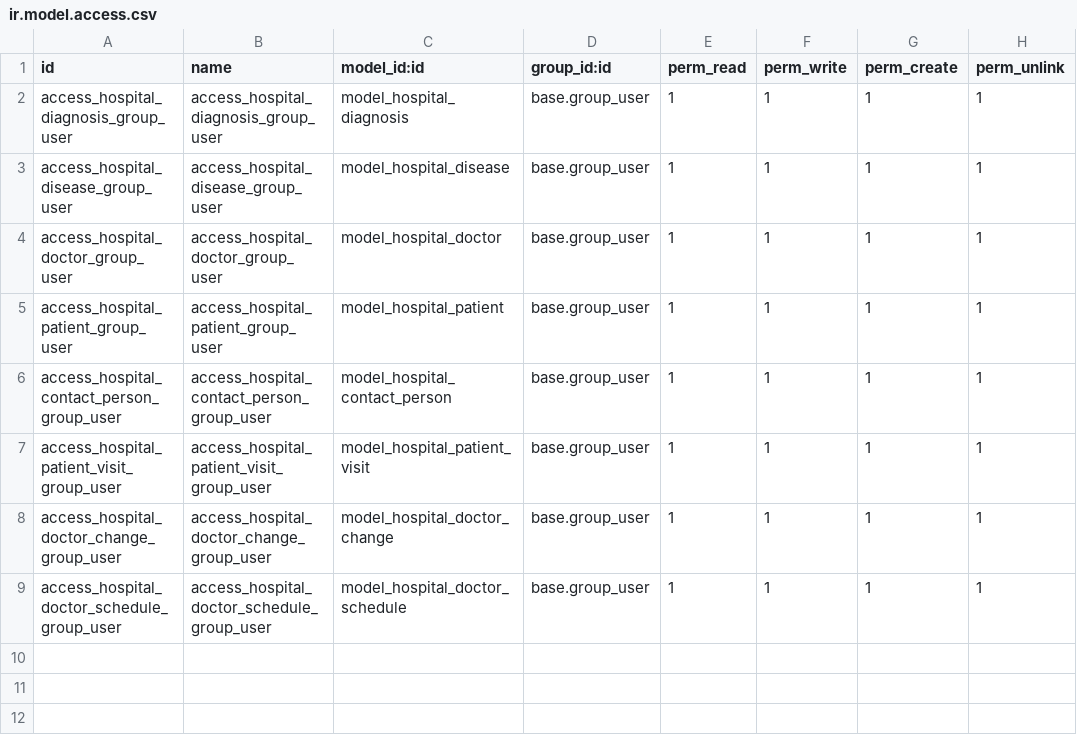
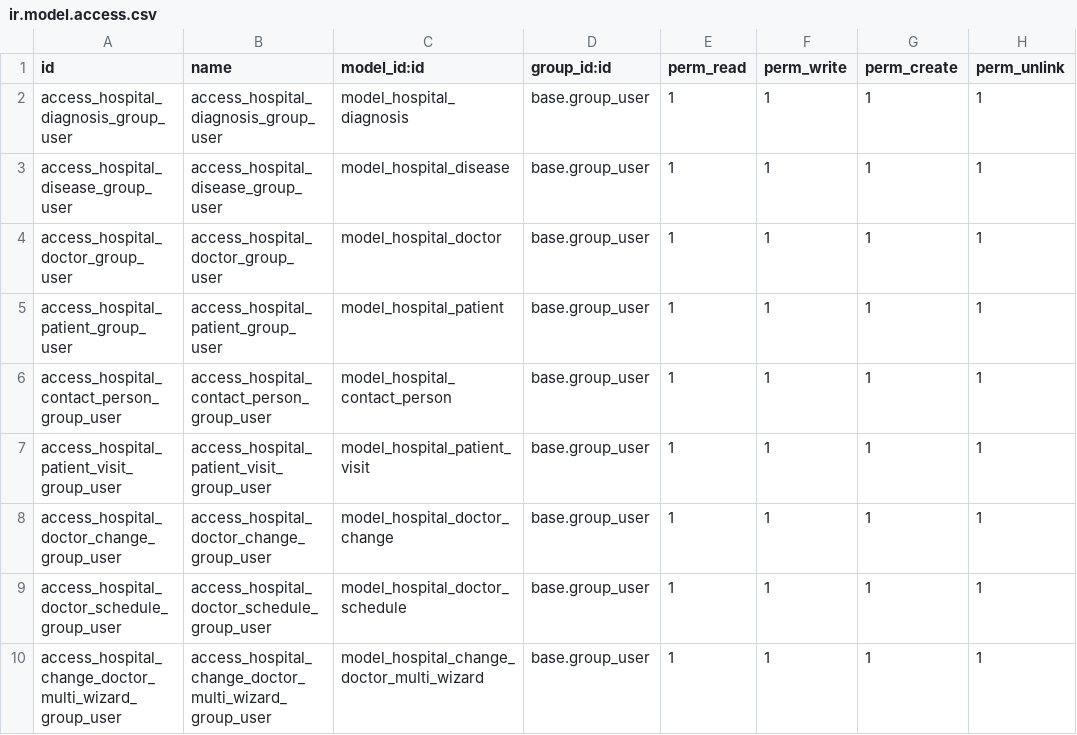
Before and after one commit to SanTisLugansk/odoo_school_hr_hospital, a CSV file: hr_hospital/security/ir.model.access.csv, drawn as a sheet; the diff names each change by its address in the sheet, - before the commit and + after, or states it on an @@ line.

```diff
--- a/hr_hospital/security/ir.model.access.csv
+++ b/hr_hospital/security/ir.model.access.csv
+row 10: access_hospital_change_doctor_multi_wizard_group_user | access_hospital_change_doctor_multi_wizard_group_user | model_hospital_change_doctor_multi_wizard | base.group_user | 1 | 1 | 1 | 1
```
Also changed, not shown: 6 other files.
